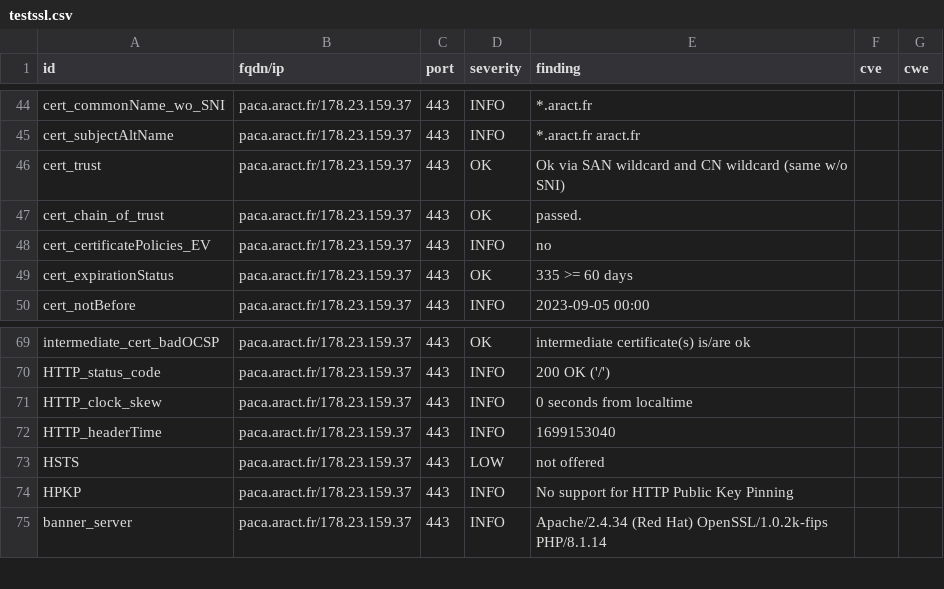
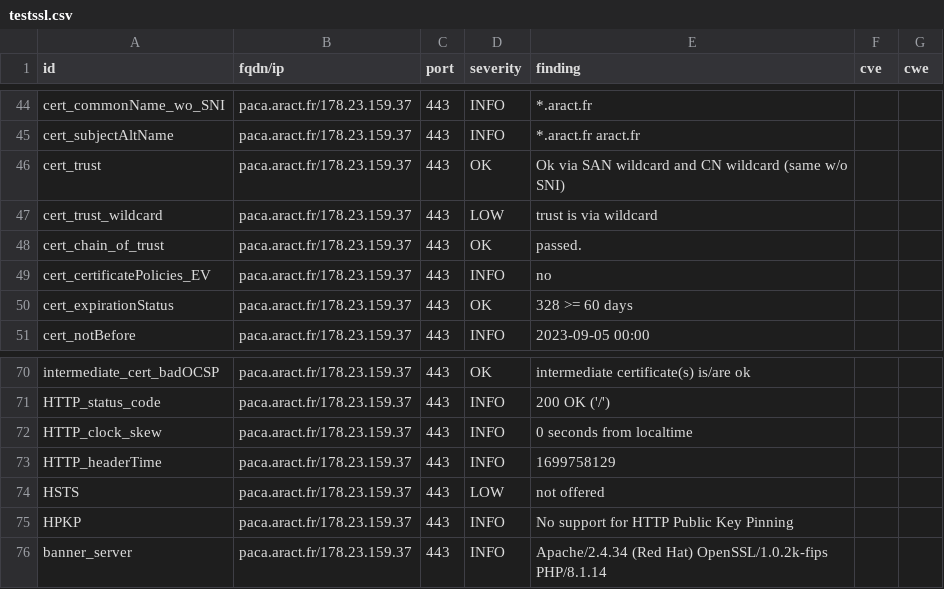
Before and after one commit to anactweb/dashlord, a CSV file: results/aHR0cHM6Ly9wYWNhLmFyYWN0LmZy/testssl.csv, drawn as a sheet; only a part is shown, gaps mark what is left out.

```diff
--- a/results/aHR0cHM6Ly9wYWNhLmFyYWN0LmZy/testssl.csv
+++ b/results/aHR0cHM6Ly9wYWNhLmFyYWN0LmZy/testssl.csv
@@ -46,5 +46,6 @@
 "cert_trust","paca.aract.fr/178.23.159.37","443","OK","Ok via SAN wildcard and CN wildcard (same w/o SNI)","",""
+"cert_trust_wildcard","paca.aract.fr/178.23.159.37","443","LOW","trust is via wildcard","",""
 "cert_chain_of_trust","paca.aract.fr/178.23.159.37","443","OK","passed.","",""
 "cert_certificatePolicies_EV","paca.aract.fr/178.23.159.37","443","INFO","no","",""
-"cert_expirationStatus","paca.aract.fr/178.23.159.37","443","OK","335 >= 60 days","",""
+"cert_expirationStatus","paca.aract.fr/178.23.159.37","443","OK","328 >= 60 days","",""
 "cert_notBefore","paca.aract.fr/178.23.159.37","443","INFO","2023-09-05 00:00","",""
@@ -71,3 +72,3 @@
 "HTTP_clock_skew","paca.aract.fr/178.23.159.37","443","INFO","0 seconds from localtime","",""
-"HTTP_headerTime","paca.aract.fr/178.23.159.37","443","INFO","1699153040","",""
+"HTTP_headerTime","paca.aract.fr/178.23.159.37","443","INFO","1699758129","",""
 "HSTS","paca.aract.fr/178.23.159.37","443","LOW","not offered","",""
```
Also changed, not shown: 12 other files.
